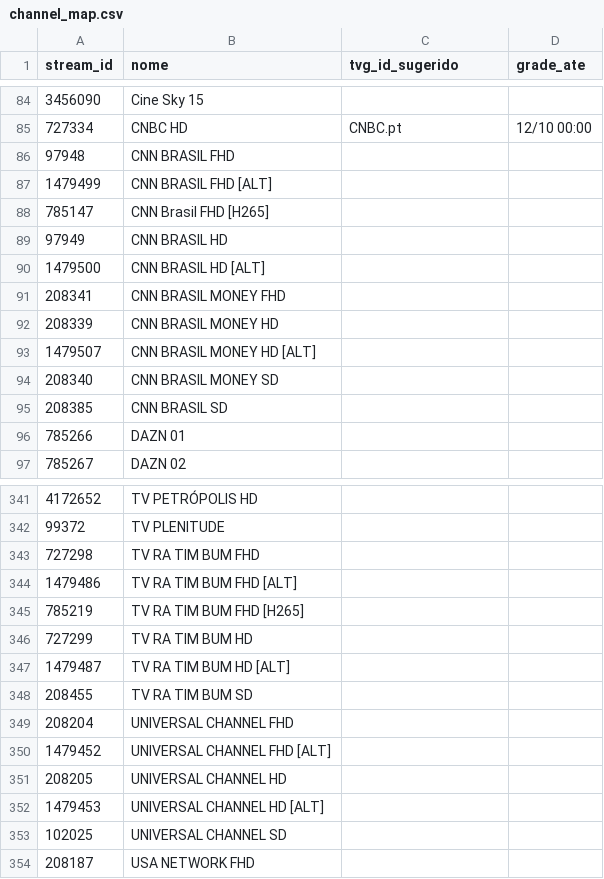
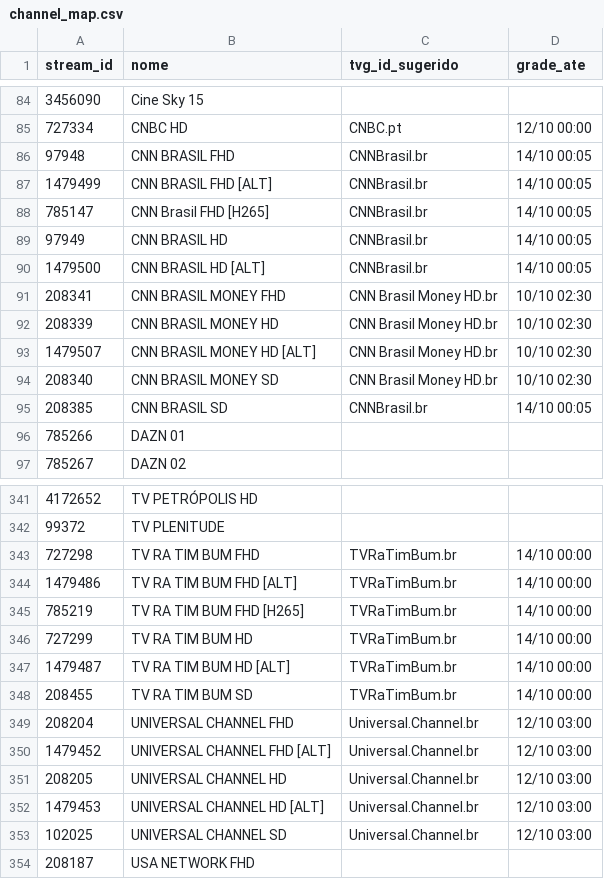
Before and after one commit to RafaelAvigliano-Devops/EPG-IPTV, a CSV file: docs/channel_map.csv, drawn as a sheet; only a part is shown, gaps mark what is left out; the diff covers the shown part only.

```diff
--- a/docs/channel_map.csv
+++ b/docs/channel_map.csv
@@ -85,12 +85,12 @@ stream_id,nome,tvg_id_sugerido,grade_ate
 727334,CNBC HD,CNBC.pt,12/10 00:00
-97948,CNN BRASIL FHD,,
-1479499,CNN BRASIL FHD [ALT],,
-785147,CNN Brasil FHD [H265],,
-97949,CNN BRASIL HD,,
-1479500,CNN BRASIL HD [ALT],,
-208341,CNN BRASIL MONEY FHD,,
-208339,CNN BRASIL MONEY HD,,
-1479507,CNN BRASIL MONEY HD [ALT],,
-208340,CNN BRASIL MONEY SD,,
-208385,CNN BRASIL SD,,
+97948,CNN BRASIL FHD,CNNBrasil.br,14/10 00:05
+1479499,CNN BRASIL FHD [ALT],CNNBrasil.br,14/10 00:05
+785147,CNN Brasil FHD [H265],CNNBrasil.br,14/10 00:05
+97949,CNN BRASIL HD,CNNBrasil.br,14/10 00:05
+1479500,CNN BRASIL HD [ALT],CNNBrasil.br,14/10 00:05
+208341,CNN BRASIL MONEY FHD,CNN Brasil Money HD.br,10/10 02:30
+208339,CNN BRASIL MONEY HD,CNN Brasil Money HD.br,10/10 02:30
+1479507,CNN BRASIL MONEY HD [ALT],CNN Brasil Money HD.br,10/10 02:30
+208340,CNN BRASIL MONEY SD,CNN Brasil Money HD.br,10/10 02:30
+208385,CNN BRASIL SD,CNNBrasil.br,14/10 00:05
 785266,DAZN 01,,
@@ -342,13 +342,13 @@ stream_id,nome,tvg_id_sugerido,grade_ate
 99372,TV PLENITUDE,,
-727298,TV RA TIM BUM FHD,,
-1479486,TV RA TIM BUM FHD [ALT],,
-785219,TV RA TIM BUM FHD [H265],,
-727299,TV RA TIM BUM HD,,
-1479487,TV RA TIM BUM HD [ALT],,
-208455,TV RA TIM BUM SD,,
-208204,UNIVERSAL CHANNEL FHD,,
-1479452,UNIVERSAL CHANNEL FHD [ALT],,
-208205,UNIVERSAL CHANNEL HD,,
-1479453,UNIVERSAL CHANNEL HD [ALT],,
-102025,UNIVERSAL CHANNEL SD,,
+727298,TV RA TIM BUM FHD,TVRaTimBum.br,14/10 00:00
+1479486,TV RA TIM BUM FHD [ALT],TVRaTimBum.br,14/10 00:00
+785219,TV RA TIM BUM FHD [H265],TVRaTimBum.br,14/10 00:00
+727299,TV RA TIM BUM HD,TVRaTimBum.br,14/10 00:00
+1479487,TV RA TIM BUM HD [ALT],TVRaTimBum.br,14/10 00:00
+208455,TV RA TIM BUM SD,TVRaTimBum.br,14/10 00:00
+208204,UNIVERSAL CHANNEL FHD,Universal.Channel.br,12/10 03:00
+1479452,UNIVERSAL CHANNEL FHD [ALT],Universal.Channel.br,12/10 03:00
+208205,UNIVERSAL CHANNEL HD,Universal.Channel.br,12/10 03:00
+1479453,UNIVERSAL CHANNEL HD [ALT],Universal.Channel.br,12/10 03:00
+102025,UNIVERSAL CHANNEL SD,Universal.Channel.br,12/10 03:00
 208187,USA NETWORK FHD,,
```
Also changed, not shown: 138 edited cells elsewhere in this file, 3 other files.
